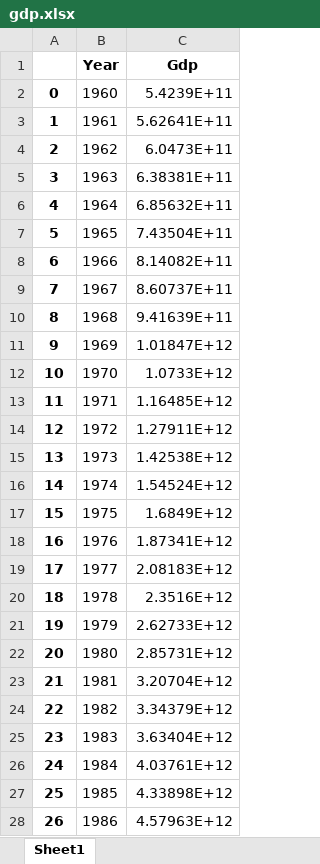
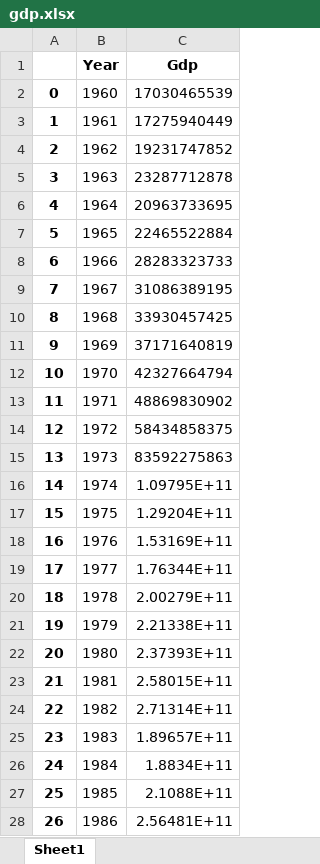
Before and after one commit to SodolynskyiVadym/Time_Series, an Excel workbook: lab1/gdp.xlsx, sheet Sheet1, drawn as a sheet; only a part is shown; values as stored, in another font and other column widths than the file's, no borders; the diff covers the shown part only; the diff names each change by its address in the sheet, - before the commit and + after, or states it on an @@ line.

```diff
--- a/lab1/gdp.xlsx (sheet Sheet1)
+++ b/lab1/gdp.xlsx (sheet Sheet1)
-C2 (Gdp): 5.4239E+11
+C2 (Gdp): 17030465539
-C3 (Gdp): 5.62641E+11
+C3 (Gdp): 17275940449
-C4 (Gdp): 6.0473E+11
+C4 (Gdp): 19231747852
-C5 (Gdp): 6.38381E+11
+C5 (Gdp): 23287712878
-C6 (Gdp): 6.85632E+11
+C6 (Gdp): 20963733695
-C7 (Gdp): 7.43504E+11
+C7 (Gdp): 22465522884
-C8 (Gdp): 8.14082E+11
+C8 (Gdp): 28283323733
-C9 (Gdp): 8.60737E+11
+C9 (Gdp): 31086389195
-C10 (Gdp): 9.41639E+11
+C10 (Gdp): 33930457425
-C11 (Gdp): 1.01847E+12
+C11 (Gdp): 37171640819
-C12 (Gdp): 1.0733E+12
+C12 (Gdp): 42327664794
-C13 (Gdp): 1.16485E+12
+C13 (Gdp): 48869830902
-C14 (Gdp): 1.27911E+12
+C14 (Gdp): 58434858375
-C15 (Gdp): 1.42538E+12
+C15 (Gdp): 83592275863
-C16 (Gdp): 1.54524E+12
+C16 (Gdp): 1.09795E+11
-C17 (Gdp): 1.6849E+12
+C17 (Gdp): 1.29204E+11
-C18 (Gdp): 1.87341E+12
+C18 (Gdp): 1.53169E+11
-C19 (Gdp): 2.08183E+12
+C19 (Gdp): 1.76344E+11
-C20 (Gdp): 2.3516E+12
+C20 (Gdp): 2.00279E+11
-C21 (Gdp): 2.62733E+12
+C21 (Gdp): 2.21338E+11
-C22 (Gdp): 2.85731E+12
+C22 (Gdp): 2.37393E+11
-C23 (Gdp): 3.20704E+12
+C23 (Gdp): 2.58015E+11
-C24 (Gdp): 3.34379E+12
+C24 (Gdp): 2.71314E+11
-C25 (Gdp): 3.63404E+12
+C25 (Gdp): 1.89657E+11
-C26 (Gdp): 4.03761E+12
+C26 (Gdp): 1.8834E+11
-C27 (Gdp): 4.33898E+12
+C27 (Gdp): 2.1088E+11
-C28 (Gdp): 4.57963E+12
+C28 (Gdp): 2.56481E+11
```
Also changed, not shown: 38 edited cells elsewhere in this sheet, 5 other files.
